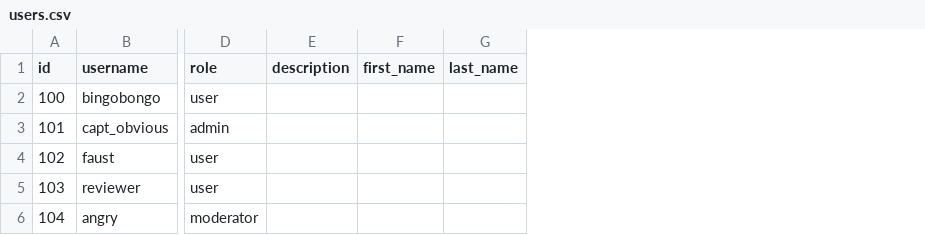
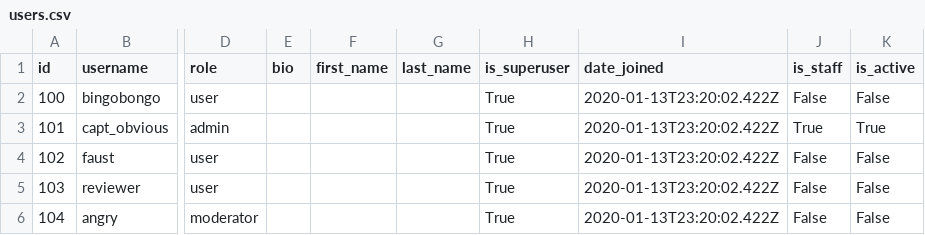
Before and after one commit to radiantded/YaMDB_API, a CSV file: data/users.csv, drawn as a sheet; only a part is shown, gaps mark what is left out; removed rows and columns are numbered as before the commit, all else as after; the diff names each change by its address in the sheet, - before the commit and + after, or states it on an @@ line.

```diff
--- a/data/users.csv
+++ b/data/users.csv
-column E (description), empty
+column E (bio), empty
+column H (is_superuser), rows 2-6: all True
+column I (date_joined), rows 2-6: all 2020-01-13T23:20:02.422Z
+column J (is_staff), rows 2-6: False | True | False | False | False
+column K (is_active), rows 2-6: False | True | False | False | False
```
Also changed, not shown: 8 other files.
